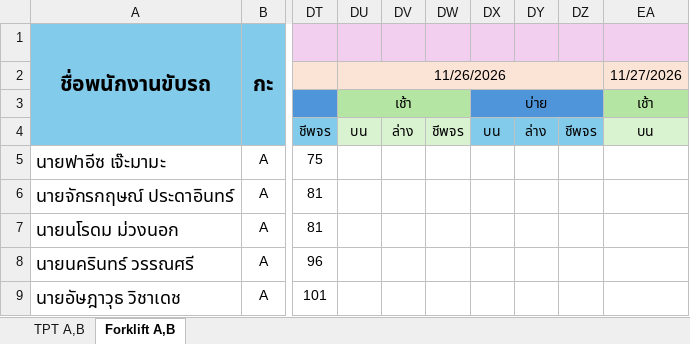
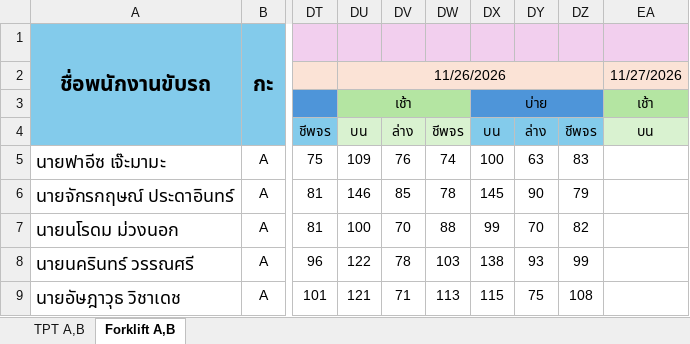
Before and after one commit to godaresz/Dashboard, an Excel workbook: data/ลงข้อมูลวัดความดัน TPT A-B และ Forklift A-B.xlsx, sheet Forklift A,B, drawn as a sheet; only a part is shown, gaps mark what is left out; values as stored, in another font and other column widths than the file's, no borders; conditional formats not drawn; the diff covers the shown part only; the diff names each change by its address in the sheet, - before the commit and + after, or states it on an @@ line.

Commit message:
อัปเดตข้อมูลวัดความดันอัตโนมัติ: ลงข้อมูลวัดความดัน TPT A-B และ Forklift A-B.xlsx (2026-11-27 04:58)

```diff
--- a/data/ลงข้อมูลวัดความดัน TPT A-B และ Forklift A-B.xlsx (sheet Forklift A,B)
+++ b/data/ลงข้อมูลวัดความดัน TPT A-B และ Forklift A-B.xlsx (sheet Forklift A,B)
-DU5: (empty)
+DU5: 109
-DV5: (empty)
+DV5: 76
-DW5: (empty)
+DW5: 74
-DX5: (empty)
+DX5: 100
-DY5: (empty)
+DY5: 63
-DZ5: (empty)
+DZ5: 83
-DU6: (empty)
+DU6: 146
-DV6: (empty)
+DV6: 85
-DW6: (empty)
+DW6: 78
-DX6: (empty)
+DX6: 145
-DY6: (empty)
+DY6: 90
-DZ6: (empty)
+DZ6: 79
-DU7: (empty)
+DU7: 100
-DV7: (empty)
+DV7: 70
-DW7: (empty)
+DW7: 88
-DX7: (empty)
+DX7: 99
-DY7: (empty)
+DY7: 70
-DZ7: (empty)
+DZ7: 82
-DU8: (empty)
+DU8: 122
-DV8: (empty)
+DV8: 78
-DW8: (empty)
+DW8: 103
-DX8: (empty)
+DX8: 138
-DY8: (empty)
+DY8: 93
-DZ8: (empty)
+DZ8: 99
-DU9: (empty)
+DU9: 121
-DV9: (empty)
+DV9: 71
-DW9: (empty)
+DW9: 113
-DX9: (empty)
+DX9: 115
-DY9: (empty)
+DY9: 75
-DZ9: (empty)
+DZ9: 108
```
Also changed, not shown: 54 edited cells elsewhere in this sheet.
